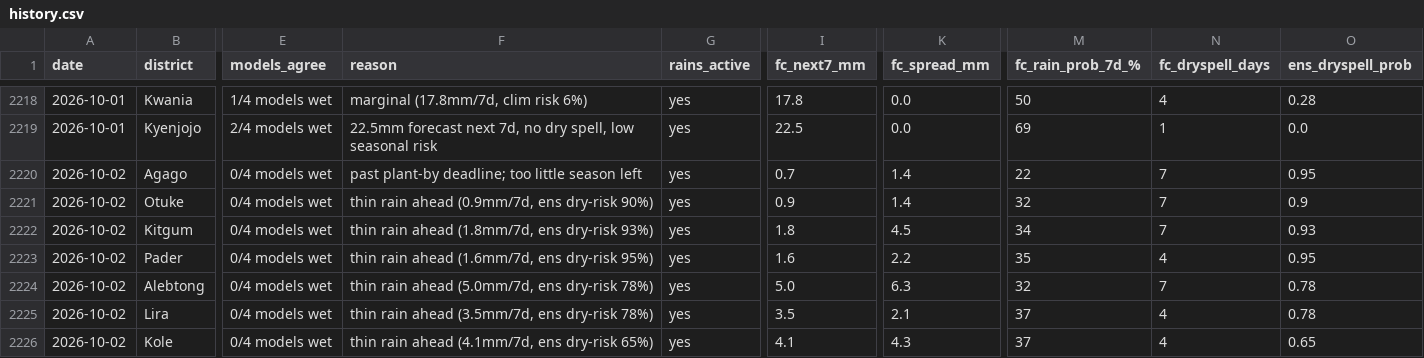
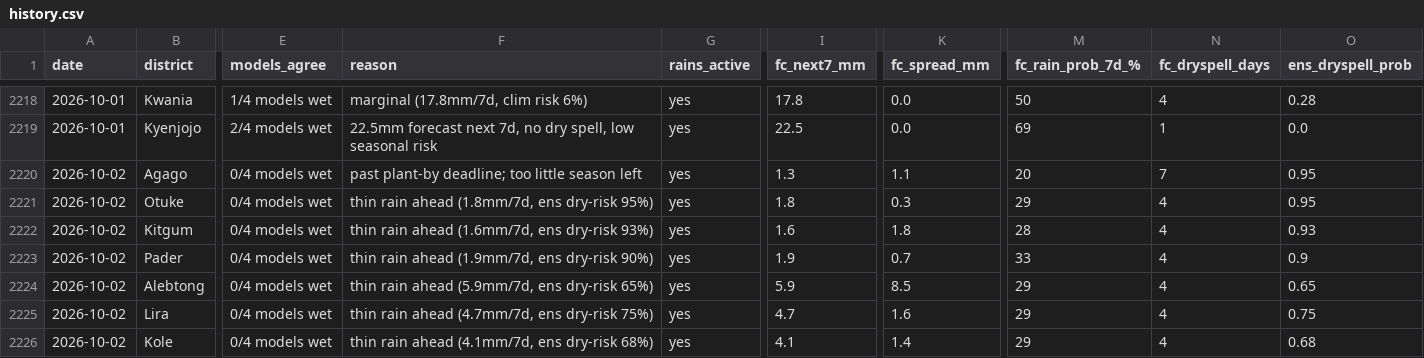
Before and after one commit to quinn-Uganda/planting-monitor, a CSV file: planting_monitor_out/history.csv, drawn as a sheet; only a part is shown, gaps mark what is left out; the diff covers the shown part only; the diff names each change by its address in the sheet, - before the commit and + after, or states it on an @@ line.

```diff
--- a/planting_monitor_out/history.csv
+++ b/planting_monitor_out/history.csv
-I2220 (fc_next7_mm): 0.7
+I2220 (fc_next7_mm): 1.3
-K2220 (fc_spread_mm): 1.4
+K2220 (fc_spread_mm): 1.1
-M2220 (fc_rain_prob_7d_%): 22
+M2220 (fc_rain_prob_7d_%): 20
-F2221 (reason): thin rain ahead (0.9mm/7d, ens dry-risk 90%)
+F2221 (reason): thin rain ahead (1.8mm/7d, ens dry-risk 95%)
-I2221 (fc_next7_mm): 0.9
+I2221 (fc_next7_mm): 1.8
-K2221 (fc_spread_mm): 1.4
+K2221 (fc_spread_mm): 0.3
-M2221 (fc_rain_prob_7d_%): 32
+M2221 (fc_rain_prob_7d_%): 29
-N2221:N2222 (fc_dryspell_days): 7
+N2221:N2222 (fc_dryspell_days): 4
-O2221 (ens_dryspell_prob): 0.9
+O2221 (ens_dryspell_prob): 0.95
-F2222 (reason): thin rain ahead (1.8mm/7d, ens dry-risk 93%)
+F2222 (reason): thin rain ahead (1.6mm/7d, ens dry-risk 93%)
-I2222 (fc_next7_mm): 1.8
+I2222 (fc_next7_mm): 1.6
-K2222 (fc_spread_mm): 4.5
+K2222 (fc_spread_mm): 1.8
-M2222 (fc_rain_prob_7d_%): 34
+M2222 (fc_rain_prob_7d_%): 28
-F2223 (reason): thin rain ahead (1.6mm/7d, ens dry-risk 95%)
+F2223 (reason): thin rain ahead (1.9mm/7d, ens dry-risk 90%)
-I2223 (fc_next7_mm): 1.6
+I2223 (fc_next7_mm): 1.9
-K2223 (fc_spread_mm): 2.2
+K2223 (fc_spread_mm): 0.7
-M2223 (fc_rain_prob_7d_%): 35
+M2223 (fc_rain_prob_7d_%): 33
-O2223 (ens_dryspell_prob): 0.95
+O2223 (ens_dryspell_prob): 0.9
-F2224 (reason): thin rain ahead (5.0mm/7d, ens dry-risk 78%)
+F2224 (reason): thin rain ahead (5.9mm/7d, ens dry-risk 65%)
-I2224 (fc_next7_mm): 5.0
+I2224 (fc_next7_mm): 5.9
-K2224 (fc_spread_mm): 6.3
+K2224 (fc_spread_mm): 8.5
-M2224 (fc_rain_prob_7d_%): 32
+M2224 (fc_rain_prob_7d_%): 29
-N2224 (fc_dryspell_days): 7
+N2224 (fc_dryspell_days): 4
-O2224 (ens_dryspell_prob): 0.78
+O2224 (ens_dryspell_prob): 0.65
-F2225 (reason): thin rain ahead (3.5mm/7d, ens dry-risk 78%)
+F2225 (reason): thin rain ahead (4.7mm/7d, ens dry-risk 75%)
-I2225 (fc_next7_mm): 3.5
+I2225 (fc_next7_mm): 4.7
-K2225 (fc_spread_mm): 2.1
+K2225 (fc_spread_mm): 1.6
-M2225:M2226 (fc_rain_prob_7d_%): 37
+M2225:M2226 (fc_rain_prob_7d_%): 29
-O2225 (ens_dryspell_prob): 0.78
+O2225 (ens_dryspell_prob): 0.75
-F2226 (reason): thin rain ahead (4.1mm/7d, ens dry-risk 65%)
+F2226 (reason): thin rain ahead (4.1mm/7d, ens dry-risk 68%)
-K2226 (fc_spread_mm): 4.3
+K2226 (fc_spread_mm): 1.4
-O2226 (ens_dryspell_prob): 0.65
+O2226 (ens_dryspell_prob): 0.68
```
Also changed, not shown: 71 edited cells elsewhere in this file, planting_monitor_out/status_today.csv, 4 other files.
